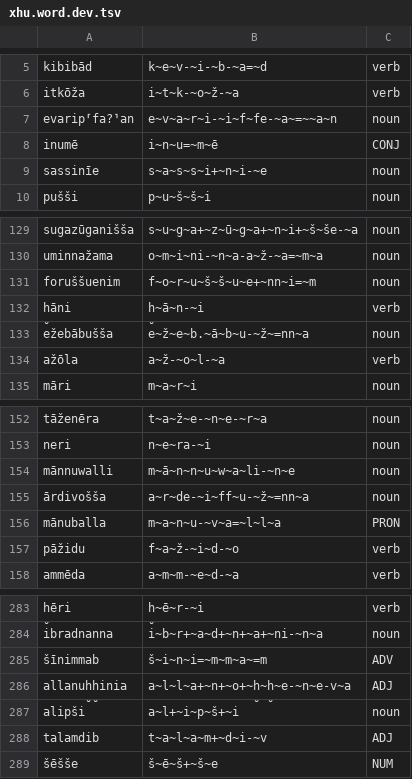
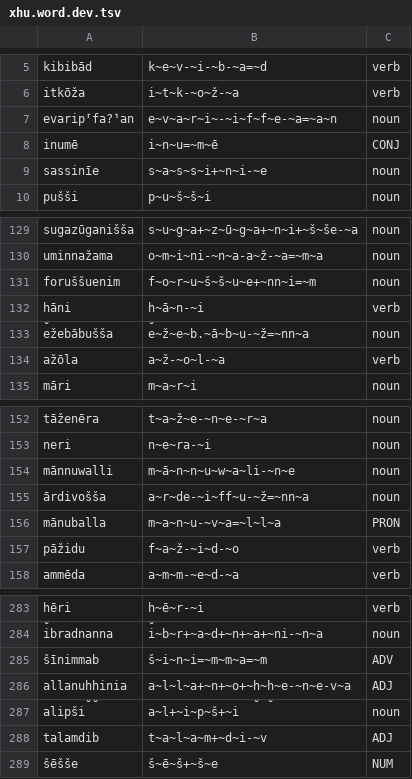
Before and after one commit to Innokentii-Smirnov/NeuralCanonicalSegmentation, a TSV file: aligned_data/Levenshtein/Hurrian/xhu.word.dev.tsv, drawn as a sheet; only a part is shown, gaps mark what is left out; the diff names each change by its address in the sheet, - before the commit and + after, or states it on an @@ line.

```diff
--- a/aligned_data/Levenshtein/Hurrian/xhu.word.dev.tsv
+++ b/aligned_data/Levenshtein/Hurrian/xhu.word.dev.tsv
-B7: e~v~a~r~i-~i~f~fe-~a~=~~a~n
+B7: e~v~a~r~i~-~i~f~f~e-~a=~a~n
-B133: e~ž~e~b.~ā~b~u-~ž~=nn~a
+B133: e~ž~e~b.~ā~b~u-~ž=~nn~a
-B155: a~r~de-~i~ff~u-~ž~=nn~a
+B155: a~r~de-~i~ff~u-~ž=~nn~a
-B285: š~i~n~i=~m~m~a~=m
+B285: š~i~n~i=~m~m~a=~m
```
Also changed, not shown: aligned_data/Levenshtein/Hurrian/xhu.word.train.tsv, 4 other files.
